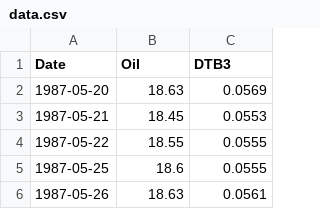
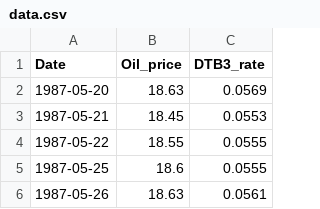
Before and after one commit to data-science-lab/predicting-oil-prices, a CSV file: 01_Data/data.csv, drawn as a sheet; only a part is shown.

Commit message:
Update data.csv

```diff
--- a/01_Data/data.csv
+++ b/01_Data/data.csv
@@ -1,2 +1,2 @@
-Date,Oil,DTB3
+Date,Oil_price,DTB3_rate
 1987-05-20,18.63,0.0569
```
